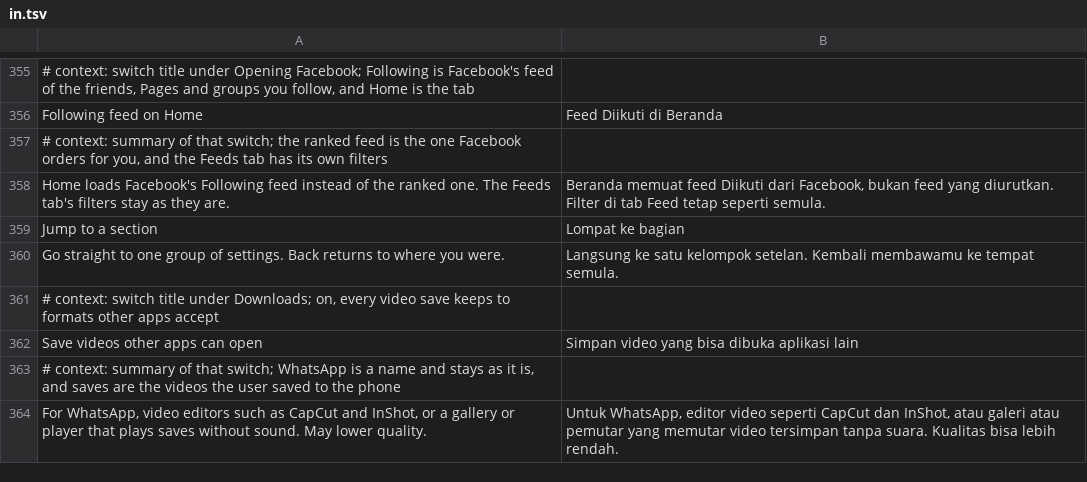
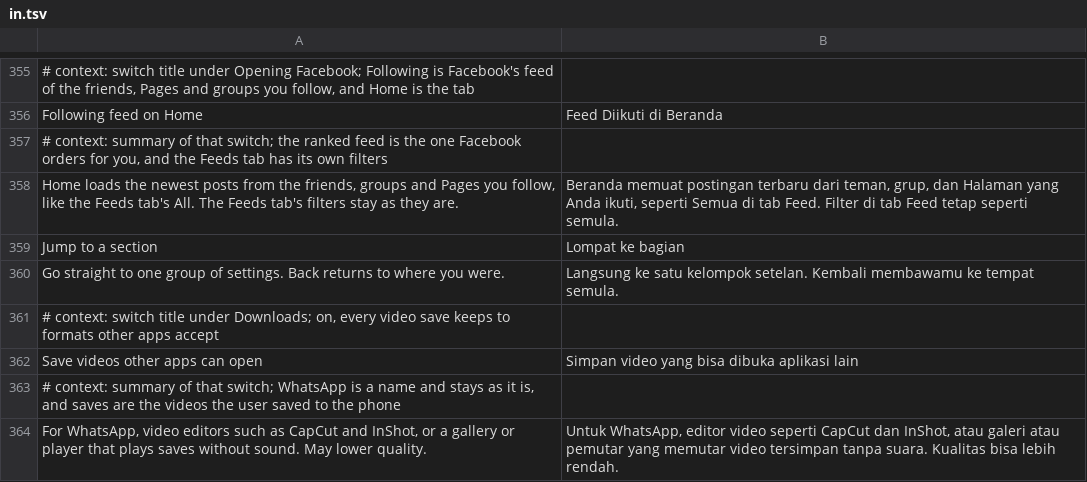
Before and after one commit to SA-SUJON/HushFacebook, a TSV file: extensions/shared/library/src/main/l10n/in.tsv, drawn as a sheet; only a part is shown, gaps mark what is left out; removed rows and columns are numbered as before the commit, all else as after; the diff names each change by its address in the sheet, - before the commit and + after, or states it on an @@ line.

```diff
--- a/extensions/shared/library/src/main/l10n/in.tsv
+++ b/extensions/shared/library/src/main/l10n/in.tsv
-row 358: Home loads Facebook's Following feed instead of the ranked one. The Feeds tab's filters stay as they are. | Beranda memuat feed Diikuti dari Facebook, bukan feed yang diurutkan. Filter di tab Feed tetap seperti semula.
+row 358: Home loads the newest posts from the friends, groups and Pages you follow, like the Feeds tab's All. The Feeds tab's filters stay as they are. | Beranda memuat postingan terbaru dari teman, grup, dan Halaman yang Anda ikuti, seperti Semua di tab Feed. Filter di tab Feed tetap seperti semula.
```
Also changed, not shown: extensions/shared/library/src/main/l10n/de.tsv, extensions/shared/library/src/main/l10n/es.tsv, 15 other files.
